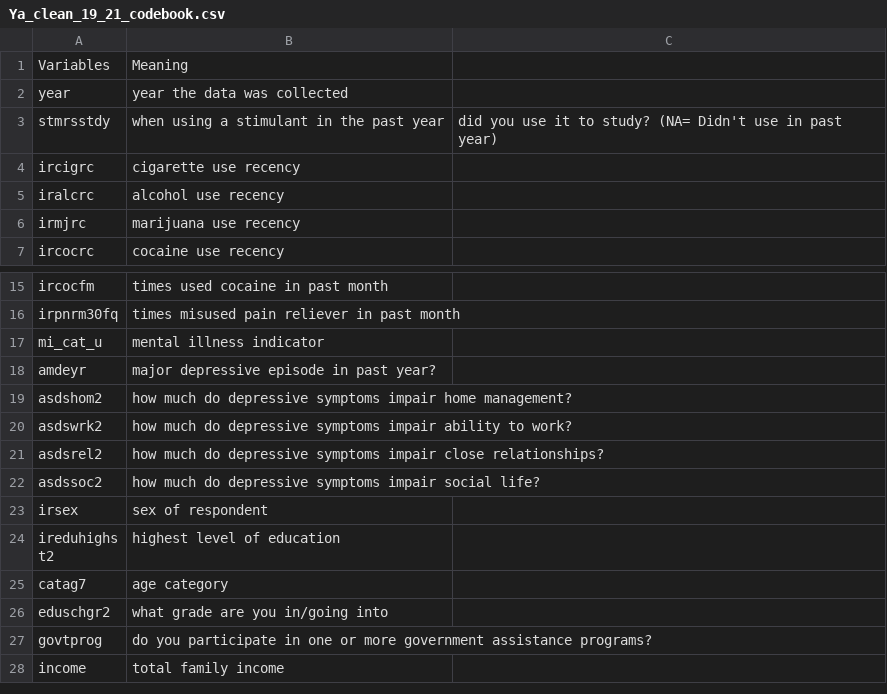
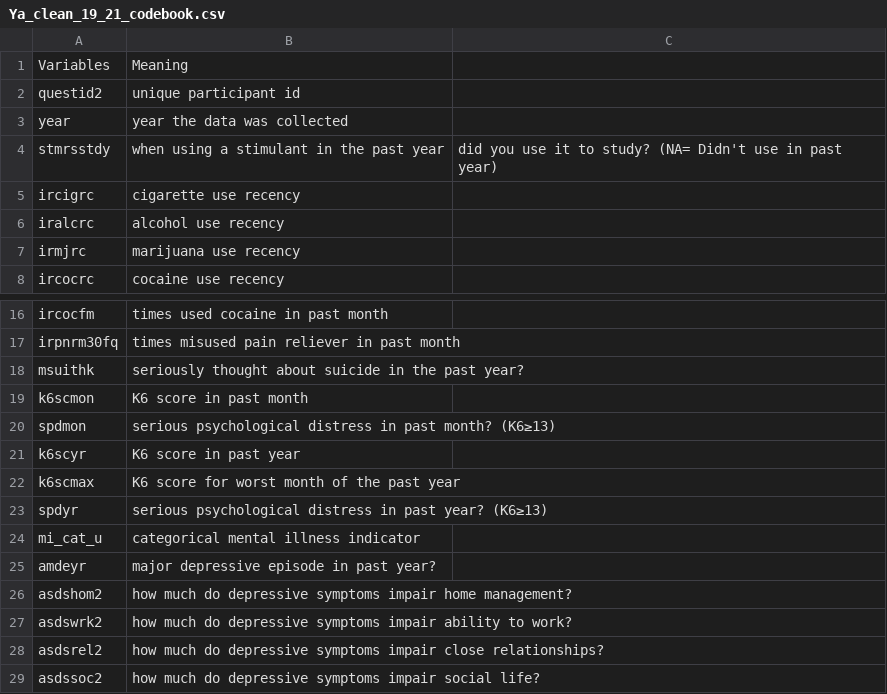
Before and after one commit to cadaora/final-project-1, a CSV file: data/Ya_clean_19_21_codebook.csv, drawn as a sheet; only a part is shown, gaps mark what is left out; the shorter side is filled out with more unchanged rows.

Commit message:
Worked on missingness, added questid2 variable

```diff
--- a/data/Ya_clean_19_21_codebook.csv
+++ b/data/Ya_clean_19_21_codebook.csv
@@ -1,2 +1,3 @@
 Variables,Meaning
+questid2, unique participant id
 year, year the data was collected
@@ -16,3 +17,9 @@ ircocfm, times used cocaine in past month
 irpnrm30fq, times misused pain reliever in past month
-mi_cat_u, mental illness indicator
+msuithk, seriously thought about suicide in the past year?
+k6scmon, K6 score in past month
+spdmon, serious psychological distress in past month? (K6≥13)
+k6scyr, K6 score in past year
+k6scmax, K6 score for worst month of the past year
+spdyr, serious psychological distress in past year? (K6≥13)
+mi_cat_u, categorical mental illness indicator
 amdeyr, major depressive episode in past year?
```
Also changed, not shown: 4 other files.
